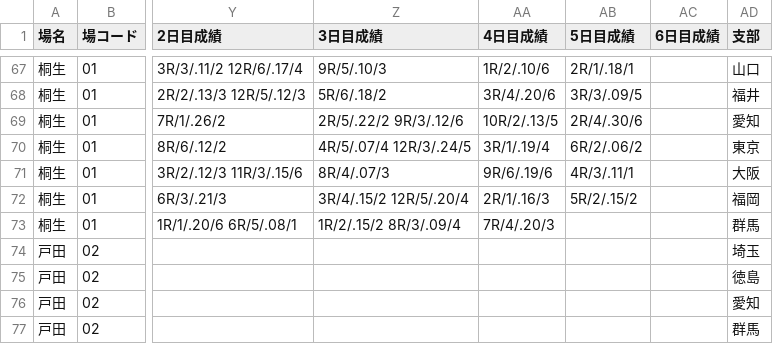
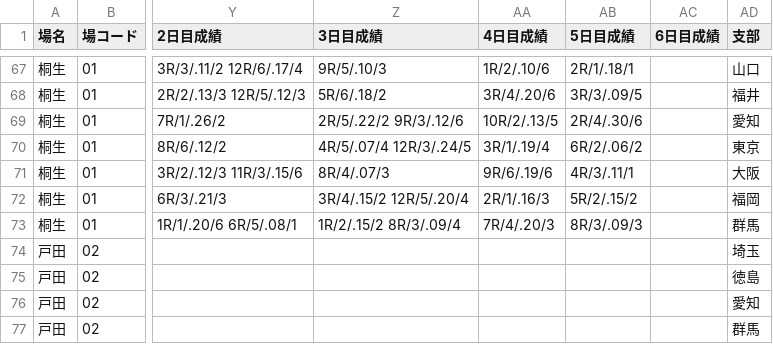
Before and after one commit to abeken1026395/lumen-vortax-4z2, a CSV file: docs/racers/racers_today.csv, drawn as a sheet; only a part is shown, gaps mark what is left out; the diff names each change by its address in the sheet, - before the commit and + after, or states it on an @@ line.

```diff
--- a/docs/racers/racers_today.csv
+++ b/docs/racers/racers_today.csv
-AB73 (5日目成績): (empty)
+AB73 (5日目成績): 8R/3/.09/3
```
Also changed, not shown: 5 other files.
